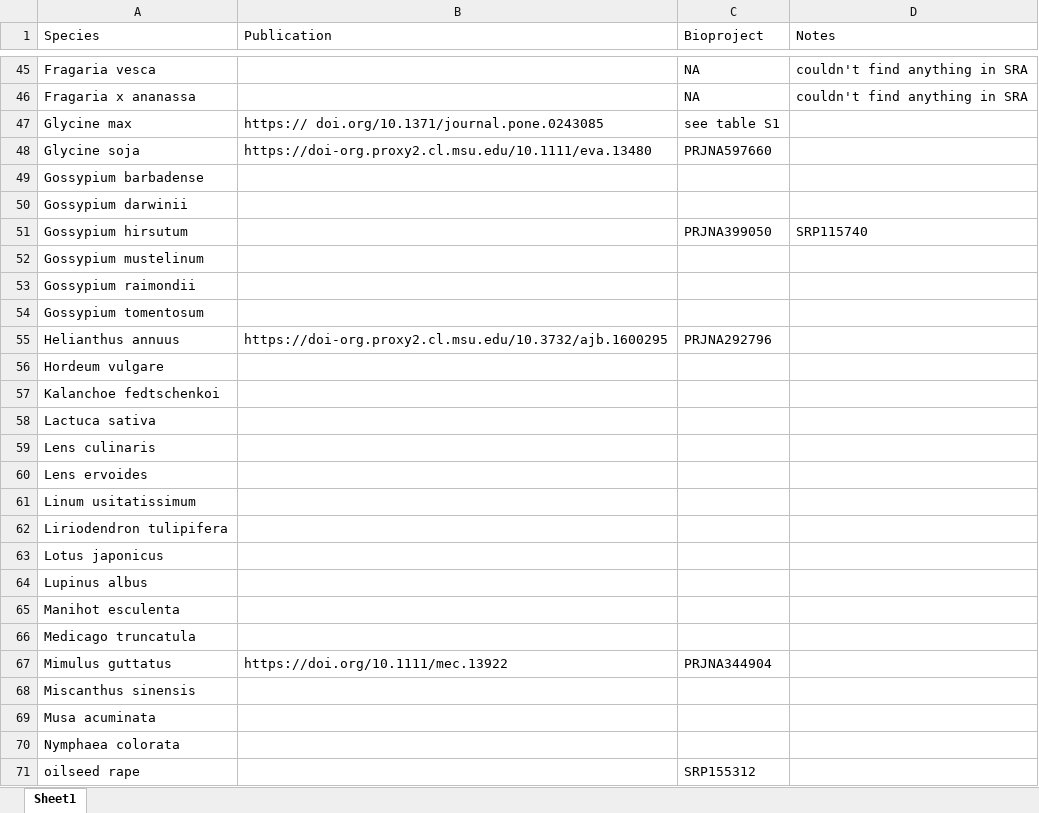
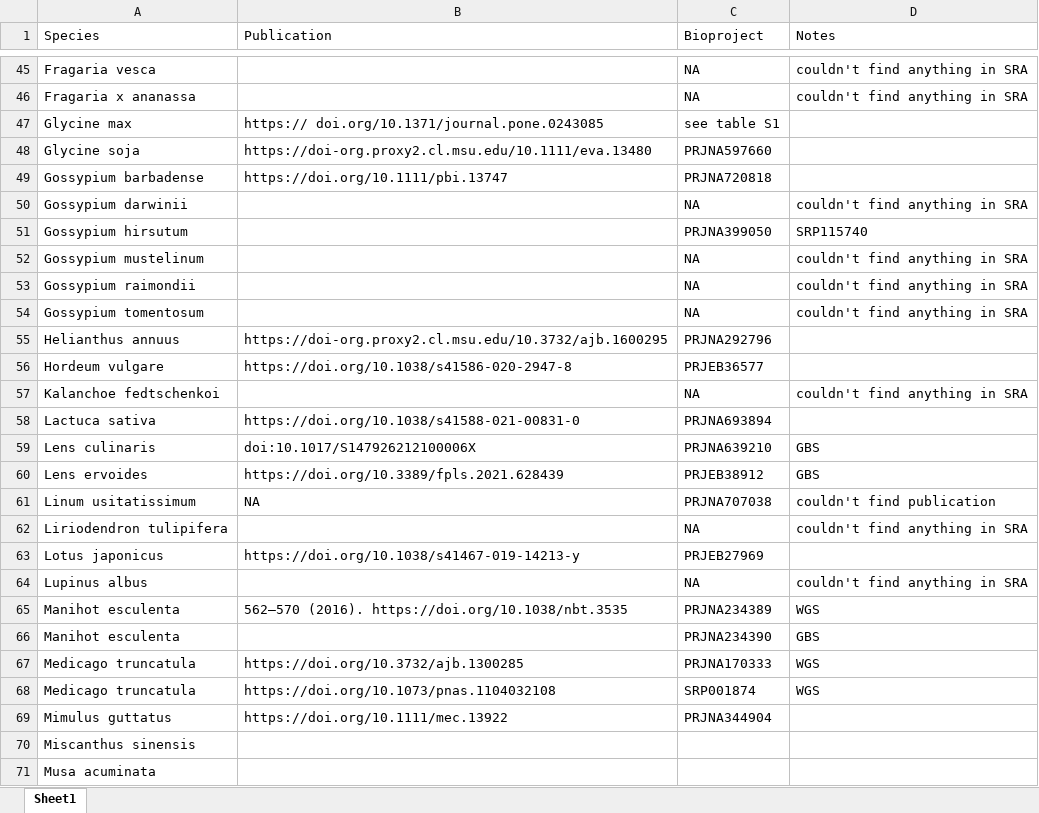
Before and after one commit to milesroberts-123/tajimasDacrossSpecies, an Excel workbook: doc/2022-10-04_allPlantPolymorphisms_bioprojects.xlsx, sheet Sheet1, drawn as a sheet; only a part is shown, gaps mark what is left out; the shorter side is filled out with more unchanged rows; values as stored, in another font and other column widths than the file's, no borders; removed rows and columns are numbered as before the commit, all else as after; the diff names each change by its address in the sheet, - before the commit and + after, or states it on an @@ line.

```diff
--- a/doc/2022-10-04_allPlantPolymorphisms_bioprojects.xlsx (sheet Sheet1)
+++ b/doc/2022-10-04_allPlantPolymorphisms_bioprojects.xlsx (sheet Sheet1)
-B49 (Publication): (empty)
+B49 (Publication): https://doi.org/10.1111/pbi.13747
-C49 (Bioproject): (empty)
+C49 (Bioproject): PRJNA720818
-C50 (Bioproject): (empty)
+C50 (Bioproject): NA
-D50 (Notes): (empty)
+D50 (Notes): couldn't find anything in SRA
-C52:C54 (Bioproject): (empty)
+C52:C54 (Bioproject): NA
-D52:D54 (Notes): (empty)
+D52:D54 (Notes): couldn't find anything in SRA
-B56 (Publication): (empty)
+B56 (Publication): https://doi.org/10.1038/s41586-020-2947-8
-C56 (Bioproject): (empty)
+C56 (Bioproject): PRJEB36577
-C57 (Bioproject): (empty)
+C57 (Bioproject): NA
-D57 (Notes): (empty)
+D57 (Notes): couldn't find anything in SRA
-B58 (Publication): (empty)
+B58 (Publication): https://doi.org/10.1038/s41588-021-00831-0
-C58 (Bioproject): (empty)
+C58 (Bioproject): PRJNA693894
-row 59: Lens culinaris
-row 60: Lens ervoides
-row 61: Linum usitatissimum
+row 59: Lens culinaris | doi:10.1017/S147926212100006X | PRJNA639210 | GBS
+row 60: Lens ervoides | https://doi.org/10.3389/fpls.2021.628439 | PRJEB38912 | GBS
+row 61: Linum usitatissimum | NA | PRJNA707038 | couldn't find publication
-C62 (Bioproject): (empty)
+C62 (Bioproject): NA
-D62 (Notes): (empty)
+D62 (Notes): couldn't find anything in SRA
-B63 (Publication): (empty)
+B63 (Publication): https://doi.org/10.1038/s41467-019-14213-y
-C63 (Bioproject): (empty)
+C63 (Bioproject): PRJEB27969
-C64 (Bioproject): (empty)
+C64 (Bioproject): NA
-D64 (Notes): (empty)
+D64 (Notes): couldn't find anything in SRA
+row 65: Manihot esculenta | 562–570 (2016). https://doi.org/10.1038/nbt.3535 | PRJNA234389 | WGS
-C66 (Bioproject): (empty)
+C66 (Bioproject): PRJNA234390
-D66 (Notes): (empty)
+D66 (Notes): GBS
-row 66: Medicago truncatula
+row 67: Medicago truncatula | https://doi.org/10.3732/ajb.1300285 | PRJNA170333 | WGS
+row 68: Medicago truncatula | https://doi.org/10.1073/pnas.1104032108 | SRP001874 | WGS
```
Also changed, not shown: 8 other files.
